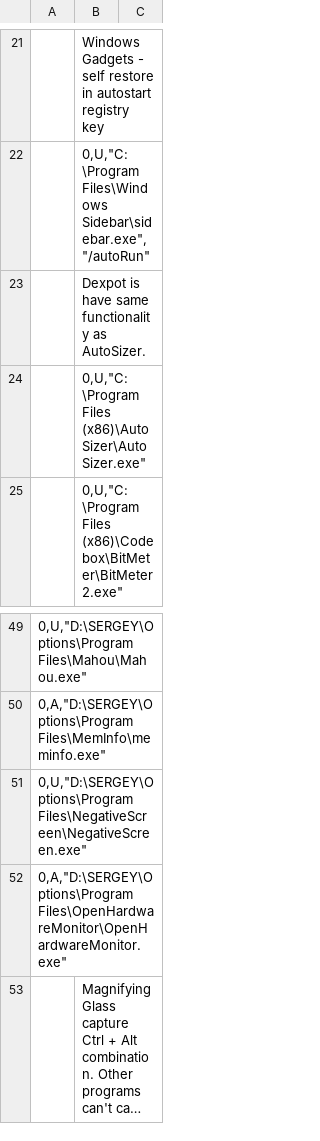
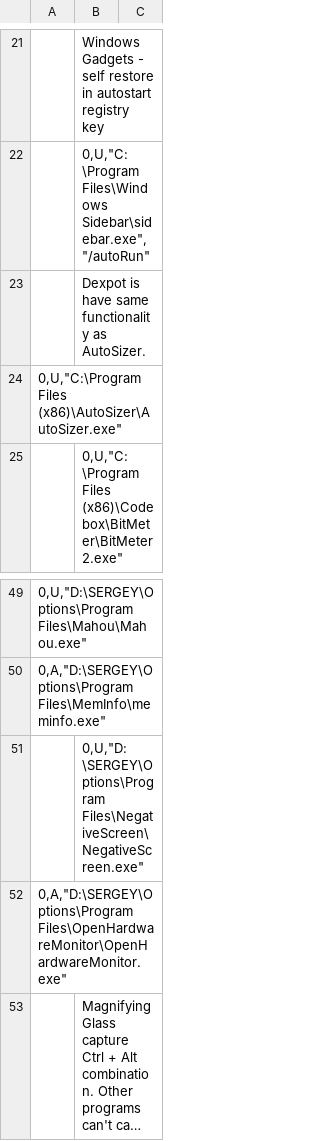
Before and after one commit to kyklish/AutoHotkeyScripts, a CSV file: AutoStart.csv, drawn as a sheet; only a part is shown, gaps mark what is left out; long unchanged cells end in ….

Commit message:
AutoStart.csv - disable "NegativeScreen", restore "AutoSizer"

```diff
--- a/AutoStart.csv
+++ b/AutoStart.csv
@@ -25,3 +25,3 @@
     ;Dexpot is have same functionality as AutoSizer.
- ;0,U,"C:\Program Files (x86)\AutoSizer\AutoSizer.exe"
+  0,U,"C:\Program Files (x86)\AutoSizer\AutoSizer.exe"
  ;0,U,"C:\Program Files (x86)\Codebox\BitMeter\BitMeter2.exe"
@@ -52,3 +52,3 @@
   0,A,"D:\SERGEY\Options\Program Files\MemInfo\meminfo.exe"
-  0,U,"D:\SERGEY\Options\Program Files\NegativeScreen\NegativeScreen.exe"
+ ;0,U,"D:\SERGEY\Options\Program Files\NegativeScreen\NegativeScreen.exe"
   0,A,"D:\SERGEY\Options\Program Files\OpenHardwareMonitor\OpenHardwareMonitor.exe"
```
